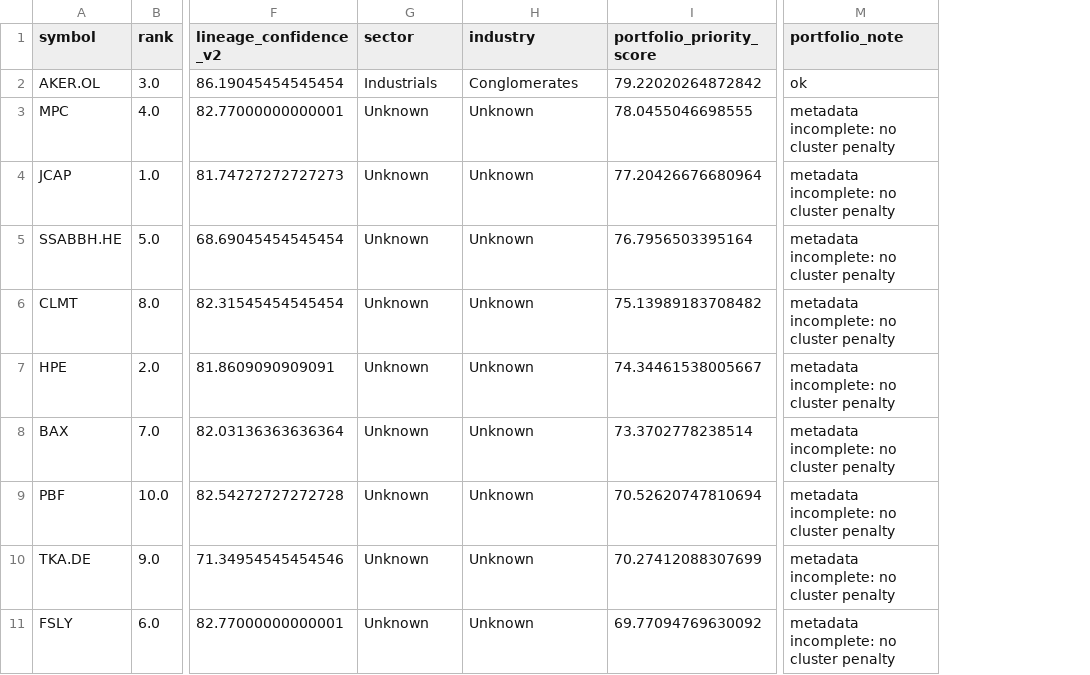
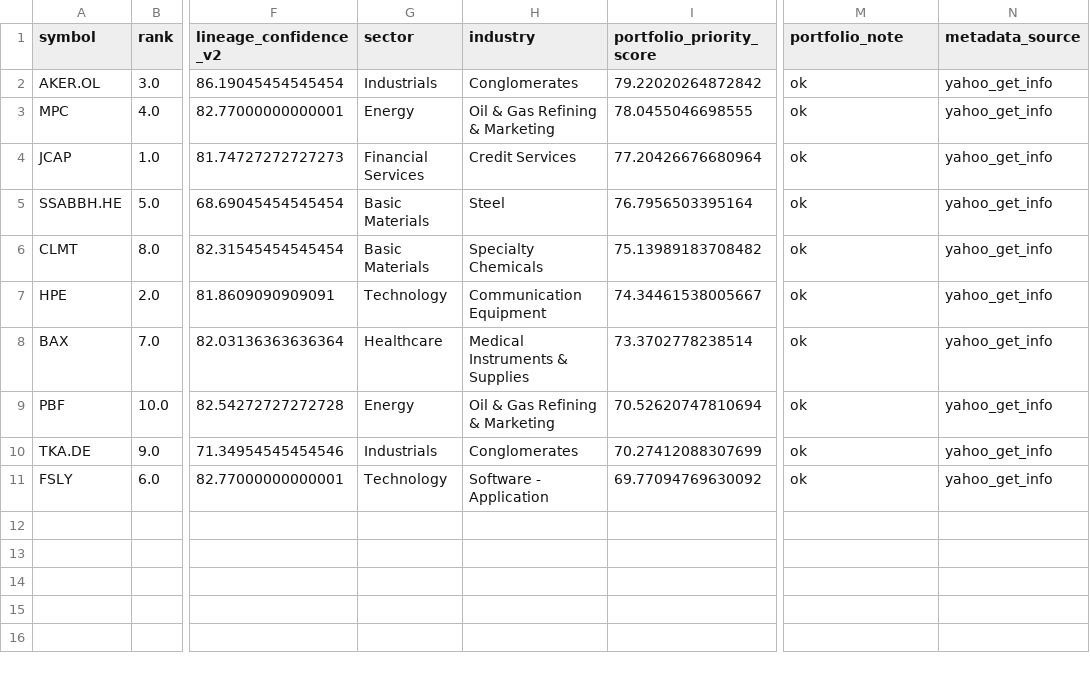
Before and after one commit to sebastianhoelzken-glitch/quant_scanner_feed, a CSV file: published/portfolio_exposure_latest.csv, drawn as a sheet; only a part is shown, gaps mark what is left out; the diff names each change by its address in the sheet, - before the commit and + after, or states it on an @@ line.

Commit message:
data: update research enhancement diagnostics

```diff
--- a/published/portfolio_exposure_latest.csv
+++ b/published/portfolio_exposure_latest.csv
+column N (metadata_source), rows 2-11: all yahoo_get_info
-G3 (sector): Unknown
+G3 (sector): Energy
-H3 (industry): Unknown
+H3 (industry): Oil & Gas Refining & Marketing
-M3:M11 (portfolio_note): metadata incomplete: no cluster penalty
+M3:M11 (portfolio_note): ok
-G4 (sector): Unknown
+G4 (sector): Financial Services
-H4 (industry): Unknown
+H4 (industry): Credit Services
-G5:G6 (sector): Unknown
+G5:G6 (sector): Basic Materials
-H5 (industry): Unknown
+H5 (industry): Steel
-H6 (industry): Unknown
+H6 (industry): Specialty Chemicals
-G7 (sector): Unknown
+G7 (sector): Technology
-H7 (industry): Unknown
+H7 (industry): Communication Equipment
-G8 (sector): Unknown
+G8 (sector): Healthcare
-H8 (industry): Unknown
+H8 (industry): Medical Instruments & Supplies
-G9 (sector): Unknown
+G9 (sector): Energy
-H9 (industry): Unknown
+H9 (industry): Oil & Gas Refining & Marketing
-G10 (sector): Unknown
+G10 (sector): Industrials
-H10 (industry): Unknown
+H10 (industry): Conglomerates
-G11 (sector): Unknown
+G11 (sector): Technology
-H11 (industry): Unknown
+H11 (industry): Software - Application
```
Also changed, not shown: published/cross_asset_regime_history.csv, 3 other files.
